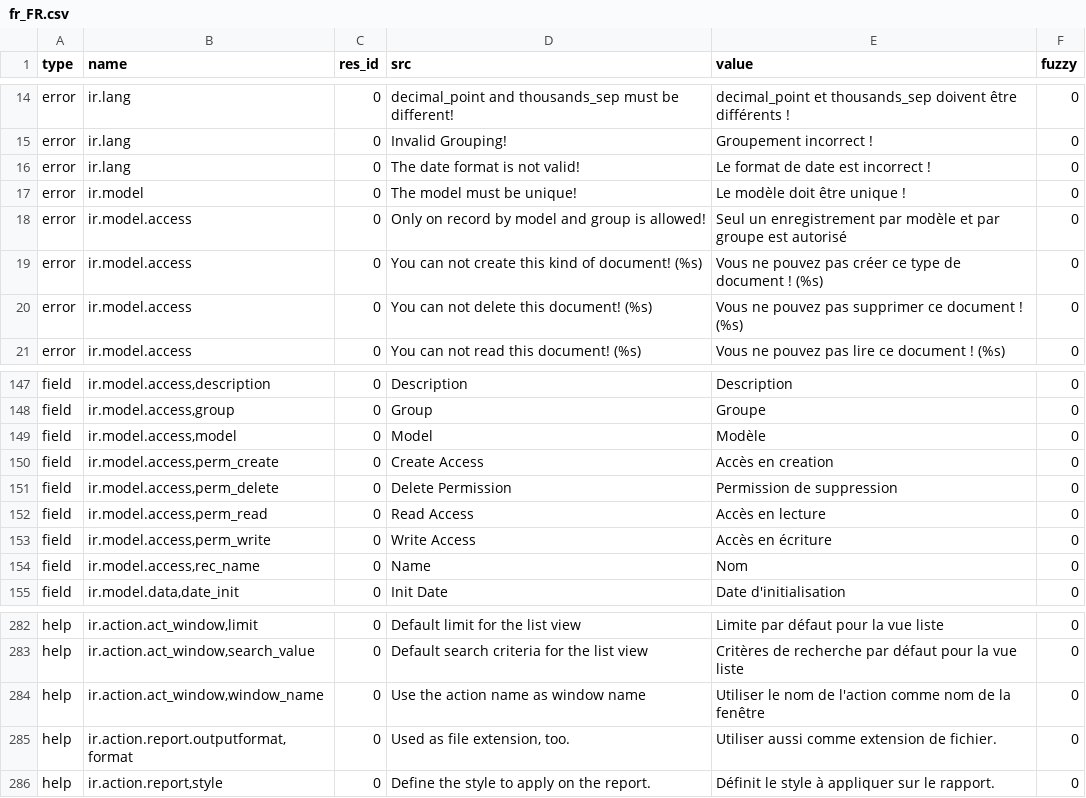
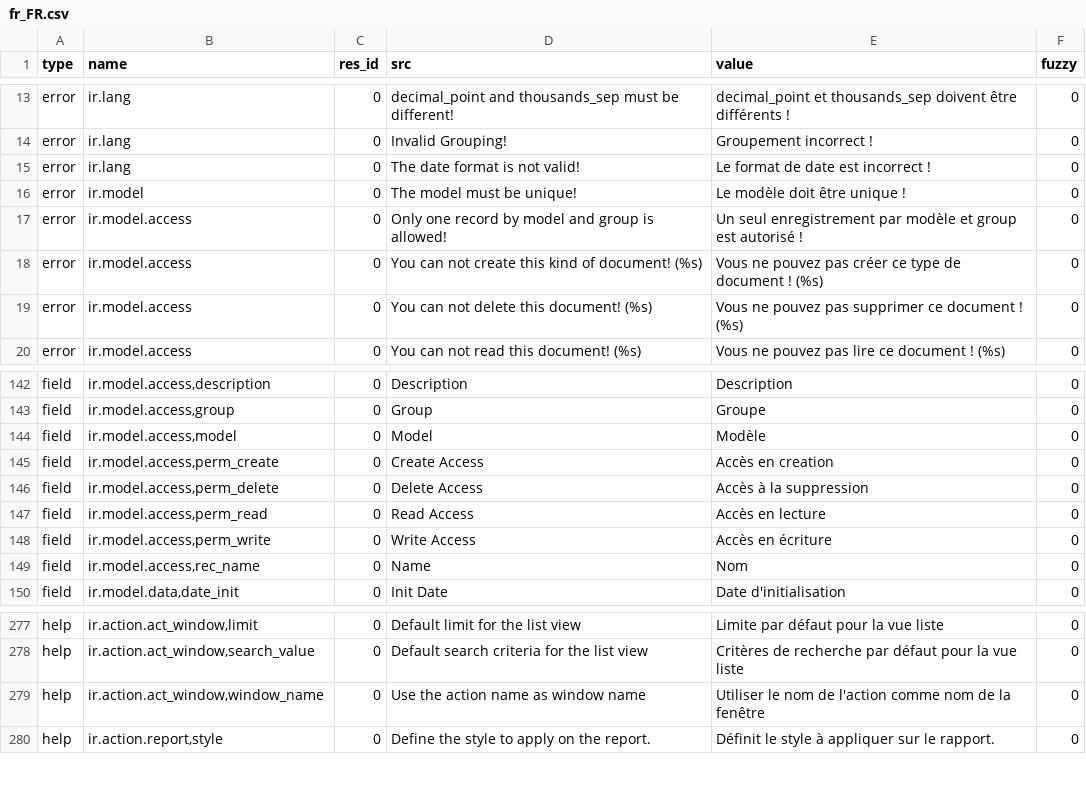
Before and after one commit to tryton/trytond, a CSV file: trytond/ir/fr_FR.csv, drawn as a sheet; only a part is shown, gaps mark what is left out; the diff covers the shown part only.

```diff
--- a/trytond/ir/fr_FR.csv
+++ b/trytond/ir/fr_FR.csv
@@ -27,3 +26,3 @@ error,ir.lang,0,The date format is not valid!,Le format de date est incorrect !,
 error,ir.model,0,The model must be unique!,Le modèle doit être unique !,0
-error,ir.model.access,0,Only on record by model and group is allowed!,Seul un enregistrement par modèle et par groupe est autorisé,0
+error,ir.model.access,0,Only one record by model and group is allowed!,Un seul enregistrement par modèle et group est autorisé !,0
 error,ir.model.access,0,You can not create this kind of document! (%s),Vous ne pouvez pas créer ce type de document ! (%s),0
@@ -164,3 +159,3 @@ field,"ir.model.access,model",0,Model,Modèle,0
 field,"ir.model.access,perm_create",0,Create Access,Accès en creation,0
-field,"ir.model.access,perm_delete",0,Delete Permission,Permission de suppression,0
+field,"ir.model.access,perm_delete",0,Delete Access,Accès à la suppression,0
 field,"ir.model.access,perm_read",0,Read Access,Accès en lecture,0
@@ -298,3 +293,2 @@ help,"ir.action.act_window,search_value",0,Default search criteria for the list
 help,"ir.action.act_window,window_name",0,Use the action name as window name,Utiliser le nom de l'action comme nom de la fenêtre,0
-help,"ir.action.report.outputformat,format",0,"Used as file extension, too.",Utiliser aussi comme extension de fichier.,0
 help,"ir.action.report,style",0,Define the style to apply on the report.,Définit le style à appliquer sur le rapport.,0
```
Also changed, not shown: 3 added rows and 9 removed rows elsewhere in this file.
